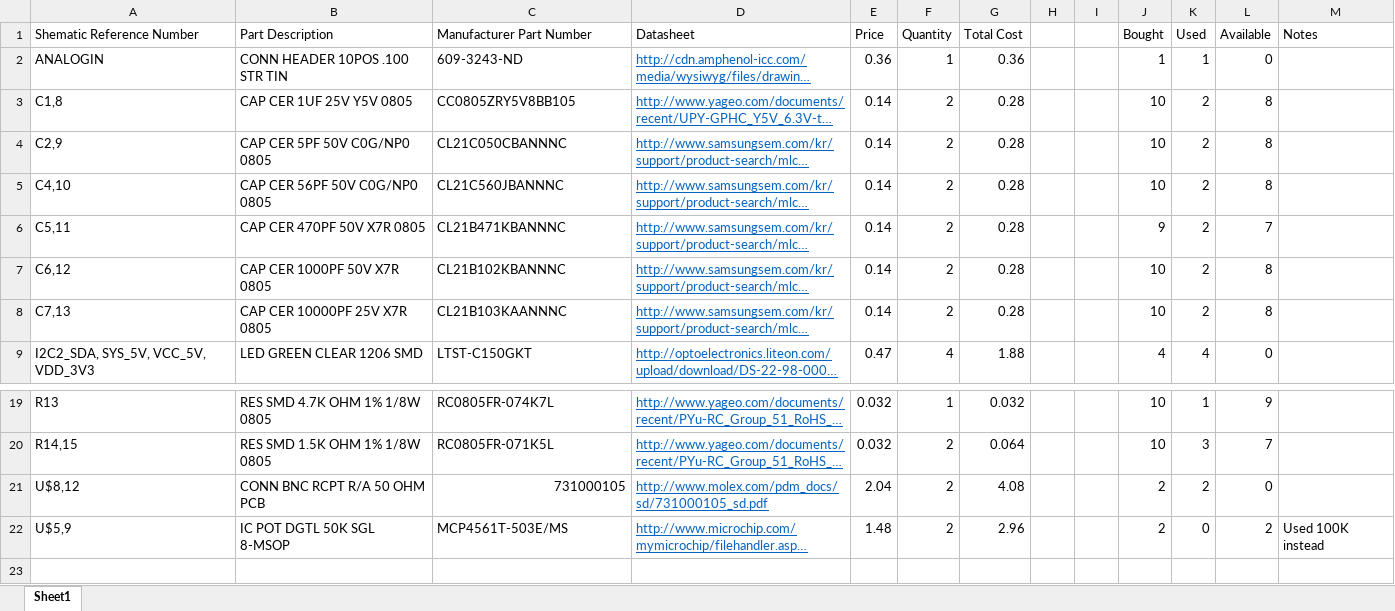
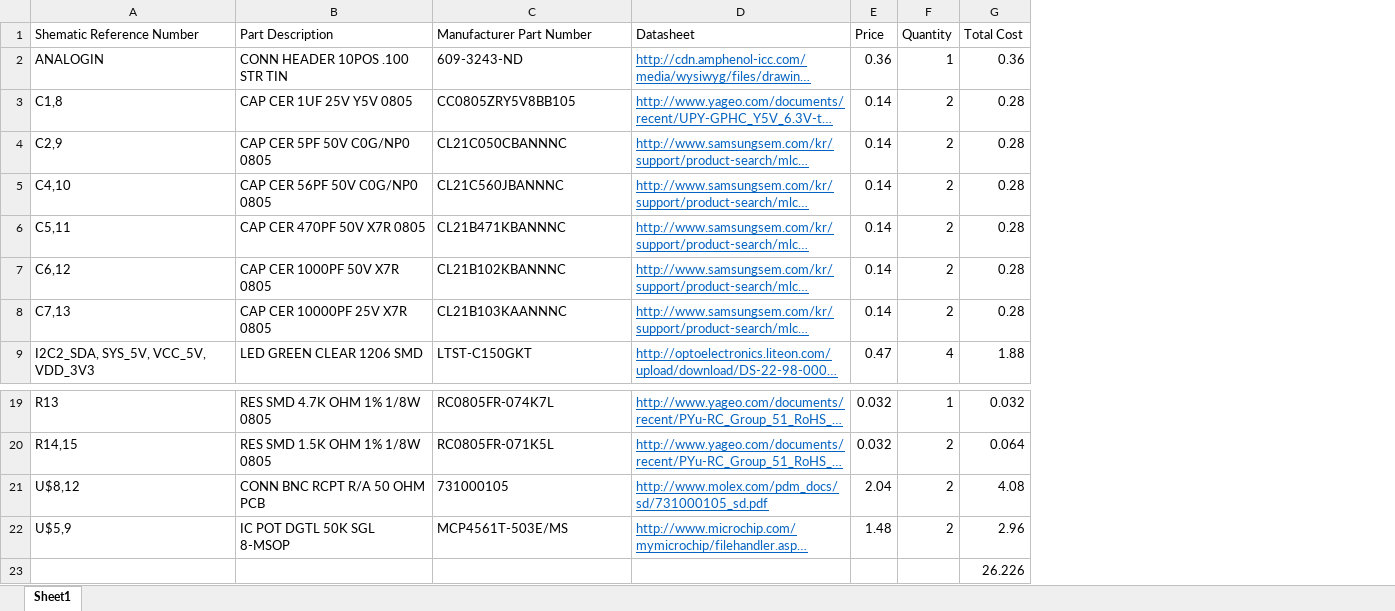
Before and after one commit to arvpUofA/au_hardware, an Excel workbook: sonar/amp/sonar_amp_BOM.xlsx, sheet Sheet1, drawn as a sheet; only a part is shown, gaps mark what is left out; long unchanged cells end in …; values as stored, in another font and other column widths than the file's, no borders; removed rows and columns are numbered as before the commit, all else as after; the diff names each change by its address in the sheet, - before the commit and + after, or states it on an @@ line.

Commit message:
Pushed BOM file

```diff
--- a/sonar/amp/sonar_amp_BOM.xlsx (sheet Sheet1)
+++ b/sonar/amp/sonar_amp_BOM.xlsx (sheet Sheet1)
-column H, empty
-column I, empty
-column J (Bought), rows 2-9: 1 | 10 | 10 | 10 | 9 | 10 | 10 | 4; rows 19-22: 10 | 10 | 2 | 2
-column K (Used), rows 2-9: 1 | 2 | 2 | 2 | 2 | 2 | 2 | 4; rows 19-22: 1 | 3 | 2 | 0
-column L (Available), rows 2-9: 0 | 8 | 8 | 8 | 7 | 8 | 8 | 0; rows 19-22: 9 | 7 | 0 | 2
-column M (Notes), row 22: Used 100K instead
-C21 alignment: right
+C21 alignment: left
+row 23:  |  |  |  |  |  | 26.226
```
